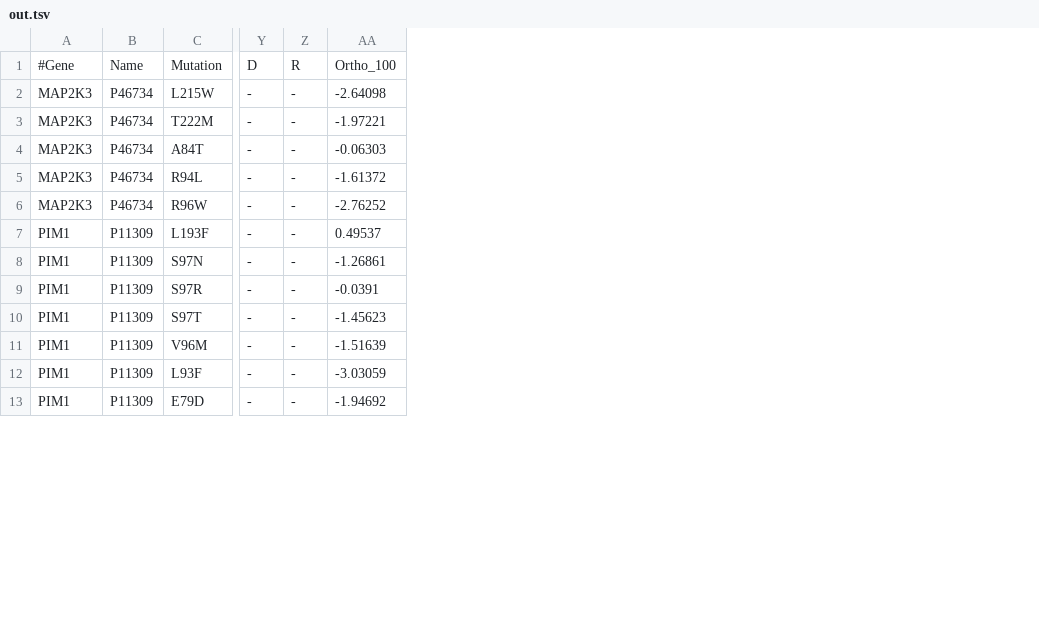
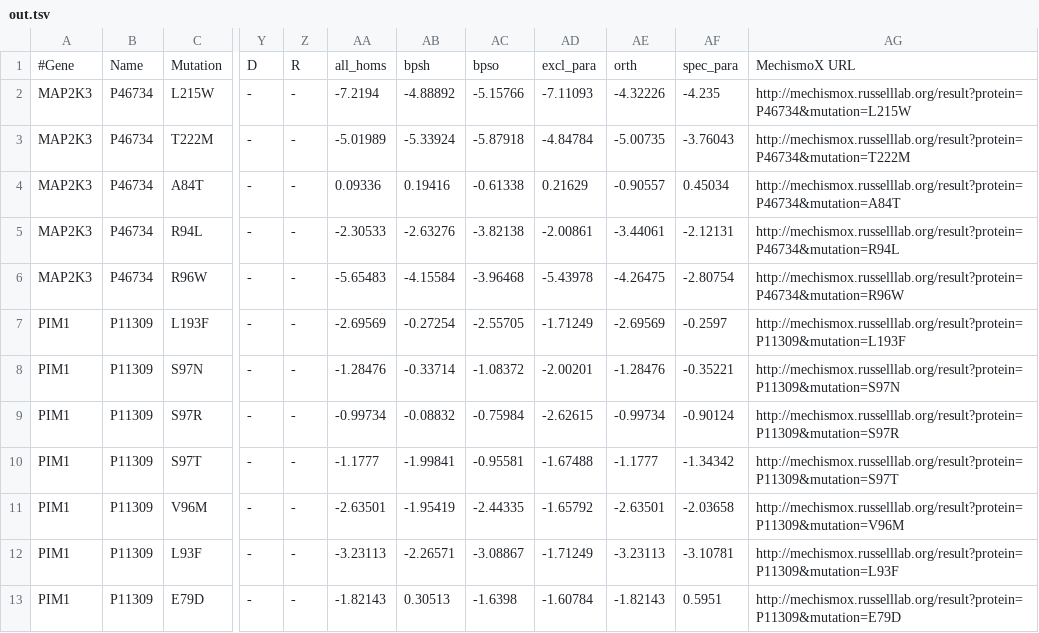
Before and after one commit to russelllab/kinaseResistance, a TSV file: data/out.tsv, drawn as a sheet; only a part is shown, gaps mark what is left out; removed rows and columns are numbered as before the commit, all else as after; the diff names each change by its address in the sheet, - before the commit and + after, or states it on an @@ line.

Commit message:
run script on mutations

```diff
--- a/data/out.tsv
+++ b/data/out.tsv
-column AA, rows 1-13: Ortho_100 | -2.64098 | -1.97221 | -0.06303 | -1.61372 | -2.76252 | 0.49537 | -1.26861 | -0.0391 | -1.45623 | -1.51639 | -3.03059 | -1.94692
+column AA, rows 1-13: all_homs | -7.2194 | -5.01989 | 0.09336 | -2.30533 | -5.65483 | -2.69569 | -1.28476 | -0.99734 | -1.1777 | -2.63501 | -3.23113 | -1.82143
+column AB, rows 1-13: bpsh | -4.88892 | -5.33924 | 0.19416 | -2.63276 | -4.15584 | -0.27254 | -0.33714 | -0.08832 | -1.99841 | -1.95419 | -2.26571 | 0.30513
+column AC, rows 1-13: bpso | -5.15766 | -5.87918 | -0.61338 | -3.82138 | -3.96468 | -2.55705 | -1.08372 | -0.75984 | -0.95581 | -2.44335 | -3.08867 | -1.6398
+column AD, rows 1-13: excl_para | -7.11093 | -4.84784 | 0.21629 | -2.00861 | -5.43978 | -1.71249 | -2.00201 | -2.62615 | -1.67488 | -1.65792 | -1.71249 | -1.60784
+column AE, rows 1-13: orth | -4.32226 | -5.00735 | -0.90557 | -3.44061 | -4.26475 | -2.69569 | -1.28476 | -0.99734 | -1.1777 | -2.63501 | -3.23113 | -1.82143
+column AF, rows 1-13: spec_para | -4.235 | -3.76043 | 0.45034 | -2.12131 | -2.80754 | -0.2597 | -0.35221 | -0.90124 | -1.34342 | -2.03658 | -3.10781 | 0.5951
+column AG, rows 1-13: MechismoX URL | http://mechismox.russelllab.org/result?protein=P46734&mutation=L215W | http://mechismox.russelllab.org/result?protein=P46734&mutation=T222M | http://mechismox.russelllab.org/result?protein=P46734&mutation=A84T | http://mechismox.russelllab.org/result?protein=P46734&mutation=R94L | http://mechismox.russelllab.org/result?protein=P46734&mutation=R96W | http://mechismox.russelllab.org/result?protein=P11309&mutation=L193F | http://mechismox.russelllab.org/result?protein=P11309&mutation=S97N | http://mechismox.russelllab.org/result?protein=P11309&mutation=S97R | http://mechismox.russelllab.org/result?protein=P11309&mutation=S97T | http://mechismox.russelllab.org/result?protein=P11309&mutation=V96M | http://mechismox.russelllab.org/result?protein=P11309&mutation=L93F | http://mechismox.russelllab.org/result?protein=P11309&mutation=E79D
```
Also changed, not shown: 30 other files.
